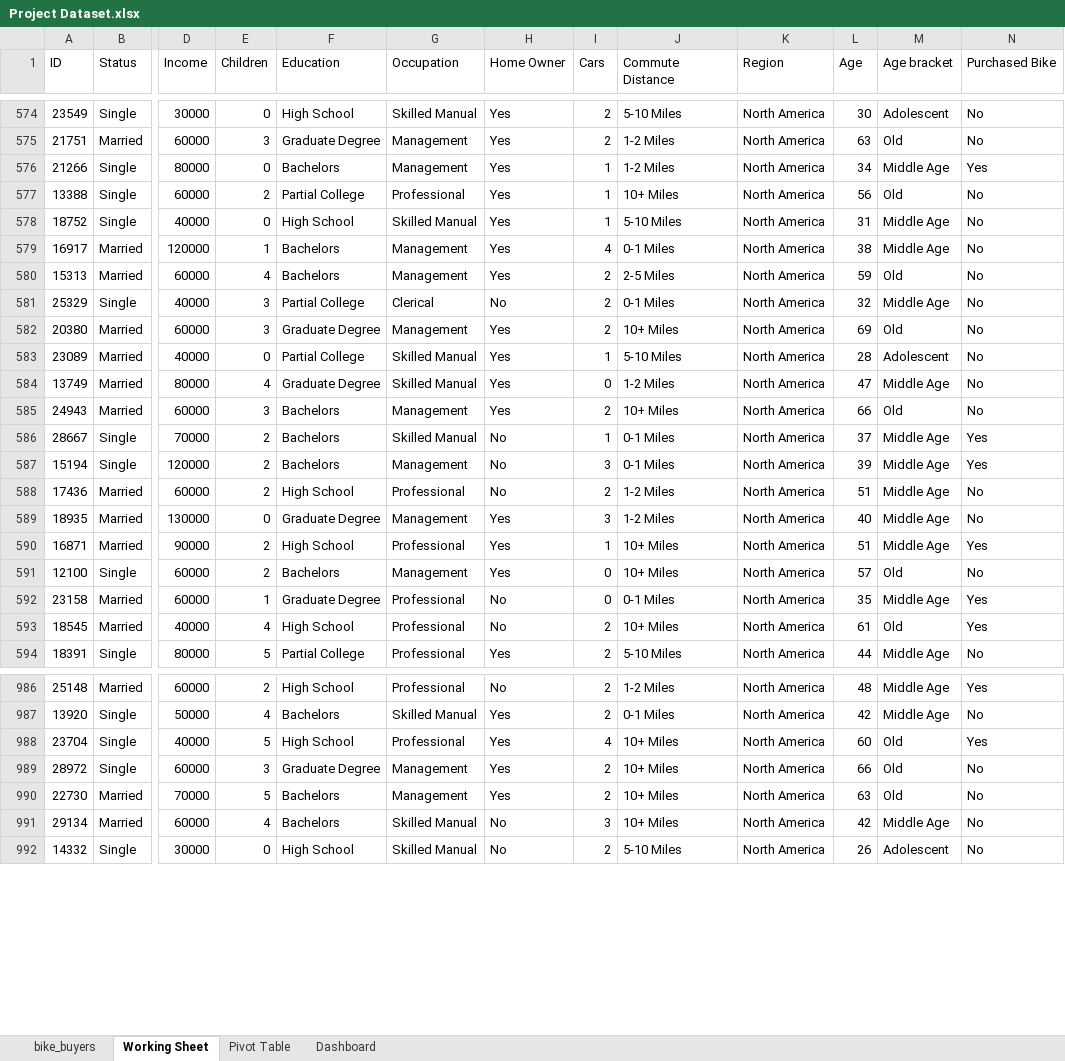
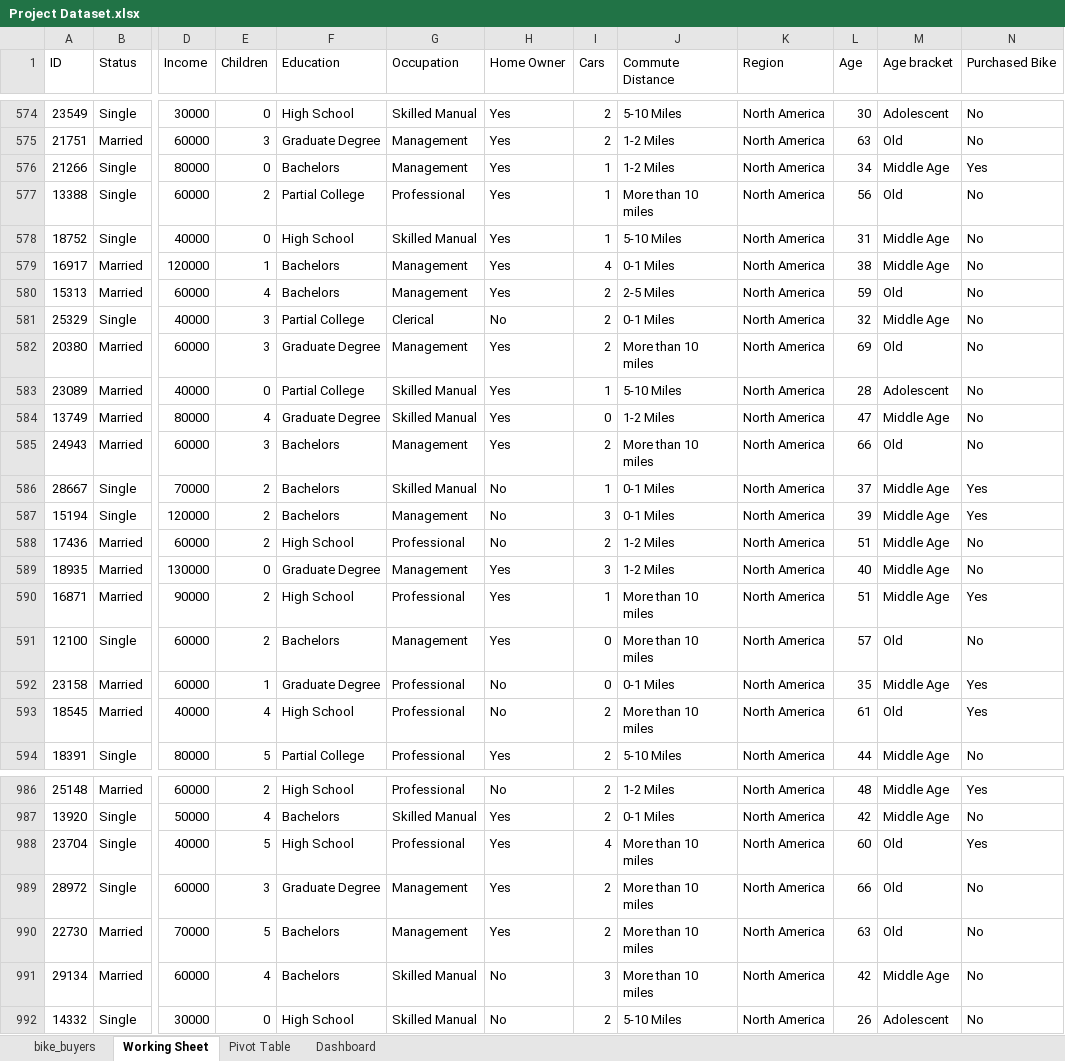
Before and after one commit to sayyedmujtaba/Data-Analysis-Bootcamp, an Excel workbook: Excel/Project Dataset.xlsx, sheet Working Sheet, drawn as a sheet; only a part is shown, gaps mark what is left out; values as stored, in another font and other column widths than the file's, no borders; the diff covers the shown part only; the diff names each change by its address in the sheet, - before the commit and + after, or states it on an @@ line.

```diff
--- a/Excel/Project Dataset.xlsx (sheet Working Sheet)
+++ b/Excel/Project Dataset.xlsx (sheet Working Sheet)
-J577 (Commute Distance): 10+ Miles
+J577 (Commute Distance): More than 10 miles
-J582 (Commute Distance): 10+ Miles
+J582 (Commute Distance): More than 10 miles
-J585 (Commute Distance): 10+ Miles
+J585 (Commute Distance): More than 10 miles
-J590:J591 (Commute Distance): 10+ Miles
+J590:J591 (Commute Distance): More than 10 miles
-J593 (Commute Distance): 10+ Miles
+J593 (Commute Distance): More than 10 miles
-J988:J991 (Commute Distance): 10+ Miles
+J988:J991 (Commute Distance): More than 10 miles
```
Also changed, not shown: 101 edited cells elsewhere in this sheet, sheet Pivot Table, charts or pictures, Progress tracker.xlsx.
